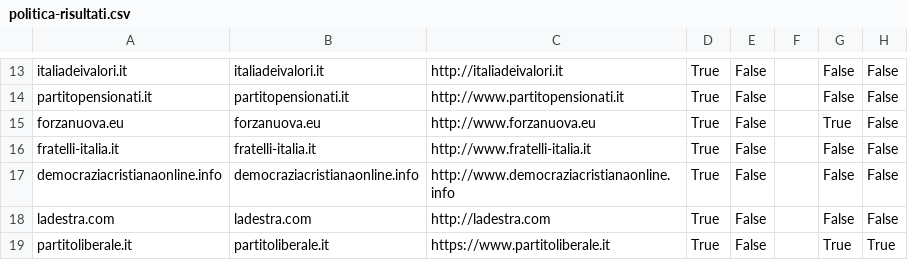
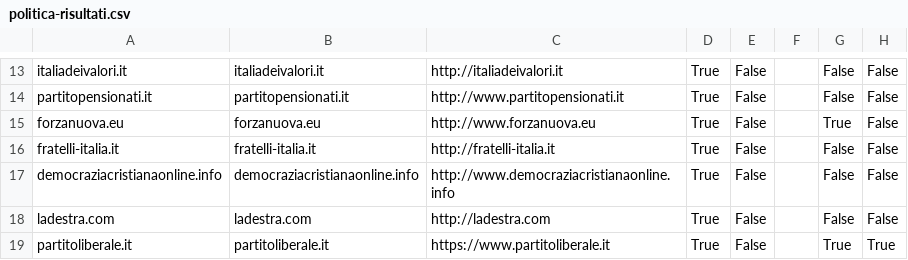
Before and after one commit to sicurezzadeimedia/italia, a CSV file: politica-risultati.csv, drawn as a sheet; only a part is shown, gaps mark what is left out; the diff names each change by its address in the sheet, - before the commit and + after, or states it on an @@ line.

Commit message:
update scan

```diff
--- a/politica-risultati.csv
+++ b/politica-risultati.csv
-C16: http://www.fratelli-italia.it
+C16: http://fratelli-italia.it
```
